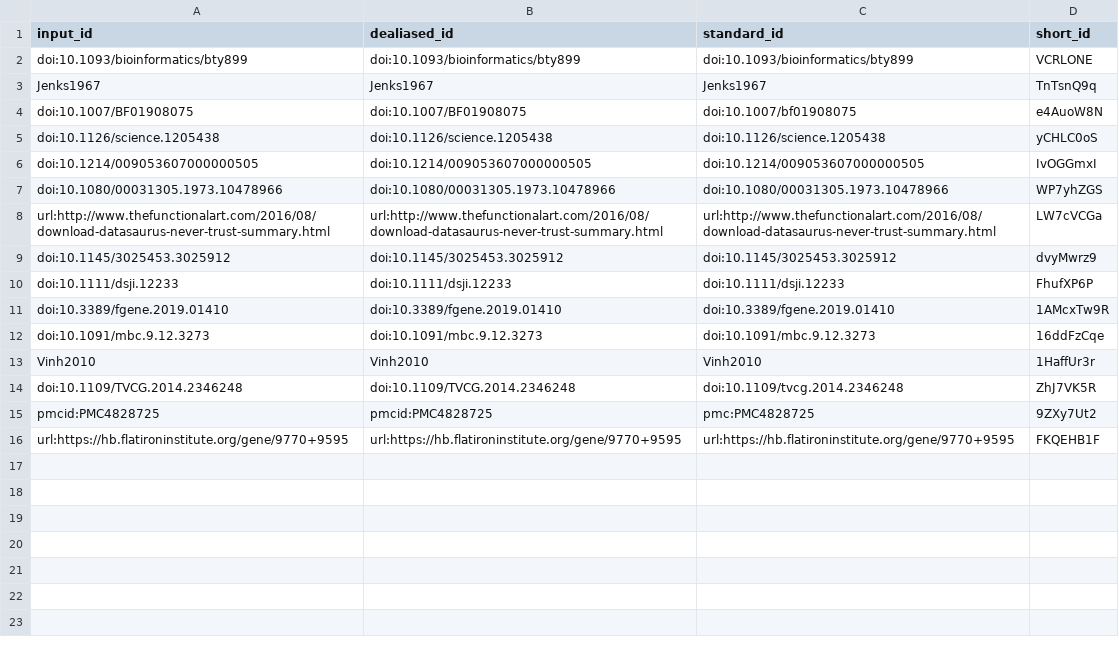
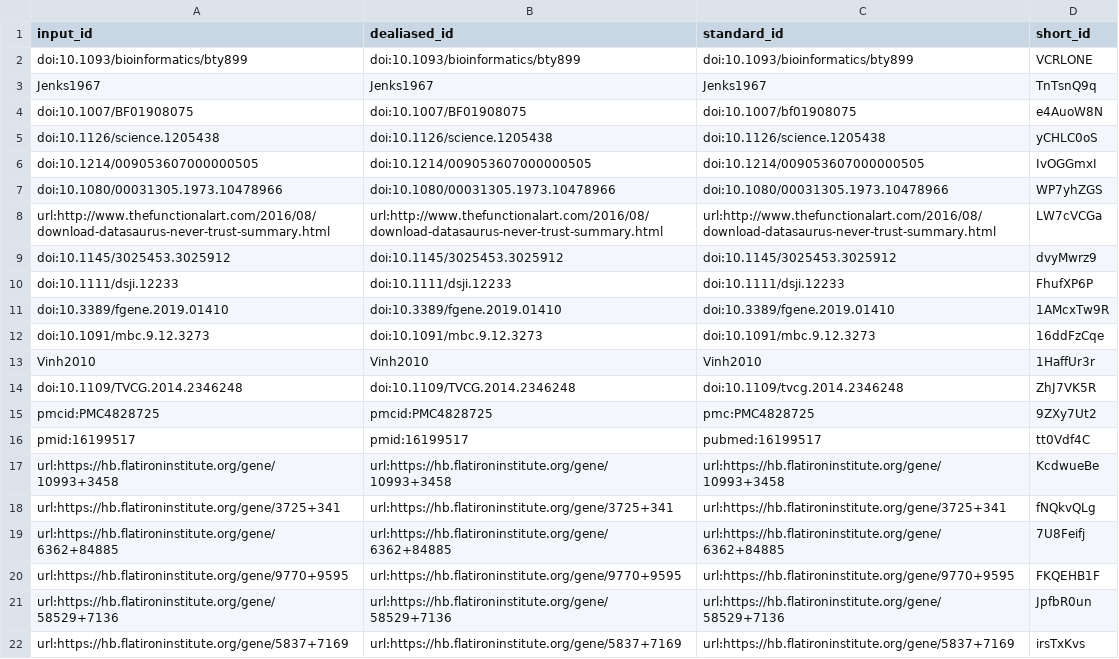
Before and after one commit to greenelab/ccc-manuscript, a TSV file: citations.tsv, drawn as a sheet; the diff names each change by its address in the sheet, - before the commit and + after, or states it on an @@ line.

Commit message:
results/comparison: update text [ci skip]
This build is based on
https://github.com/greenelab/clustermatch-gene-expr-manuscript/commit/83e12ce9c09e4f99010a116aa61f4b0c0843f59f.

This commit was created by the following CI build and job:
https://github.com/greenelab/clustermatch-gene-expr-manuscript/commit/83e12ce9c09e4f99010a116aa61f4b0c0843f59f/checks
https://github.com/greenelab/clustermatch-gene-expr-manuscript/actions/runs/1807134948

```diff
--- a/citations.tsv
+++ b/citations.tsv
+row 16: pmid:16199517 | pmid:16199517 | pubmed:16199517 | tt0Vdf4C
+row 17: url:https://hb.flatironinstitute.org/gene/10993+3458 | url:https://hb.flatironinstitute.org/gene/10993+3458 | url:https://hb.flatironinstitute.org/gene/10993+3458 | KcdwueBe
+row 18: url:https://hb.flatironinstitute.org/gene/3725+341 | url:https://hb.flatironinstitute.org/gene/3725+341 | url:https://hb.flatironinstitute.org/gene/3725+341 | fNQkvQLg
+row 19: url:https://hb.flatironinstitute.org/gene/6362+84885 | url:https://hb.flatironinstitute.org/gene/6362+84885 | url:https://hb.flatironinstitute.org/gene/6362+84885 | 7U8Feifj
+row 21: url:https://hb.flatironinstitute.org/gene/58529+7136 | url:https://hb.flatironinstitute.org/gene/58529+7136 | url:https://hb.flatironinstitute.org/gene/58529+7136 | JpfbR0un
+row 22: url:https://hb.flatironinstitute.org/gene/5837+7169 | url:https://hb.flatironinstitute.org/gene/5837+7169 | url:https://hb.flatironinstitute.org/gene/5837+7169 | irsTxKvs
```
Also changed, not shown: 8 other files.
